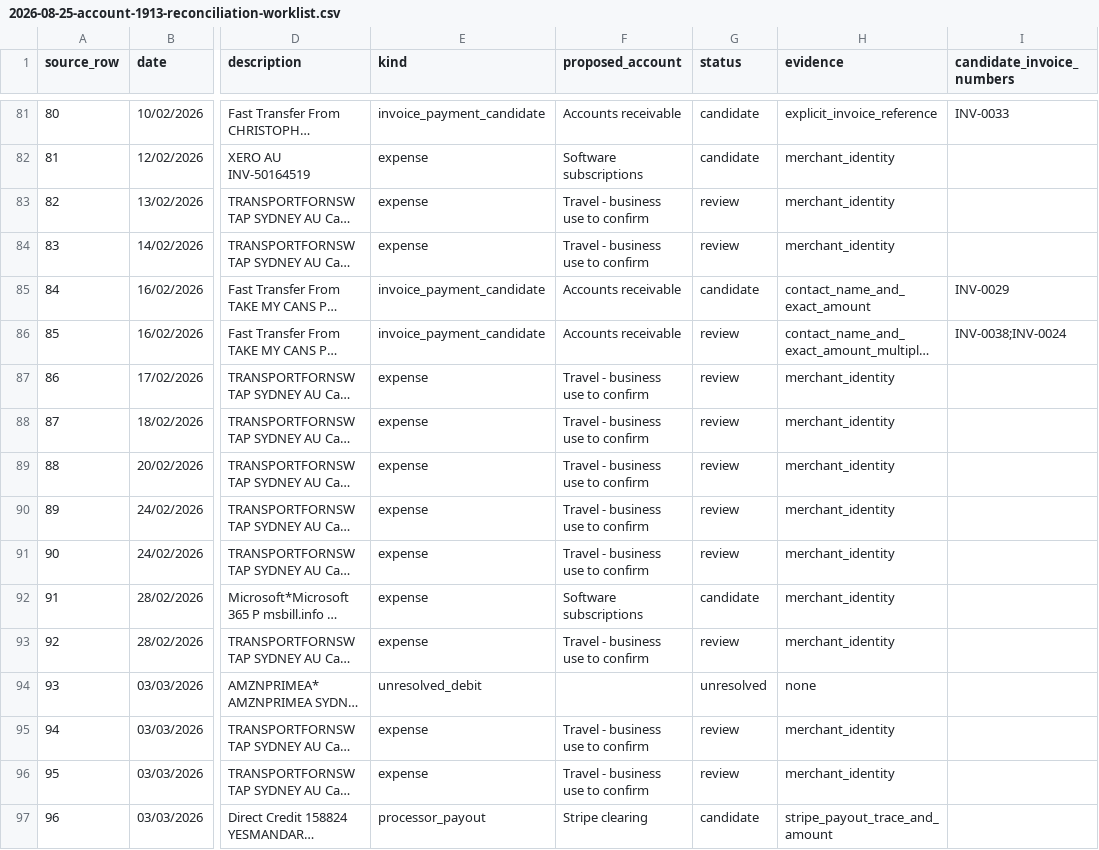
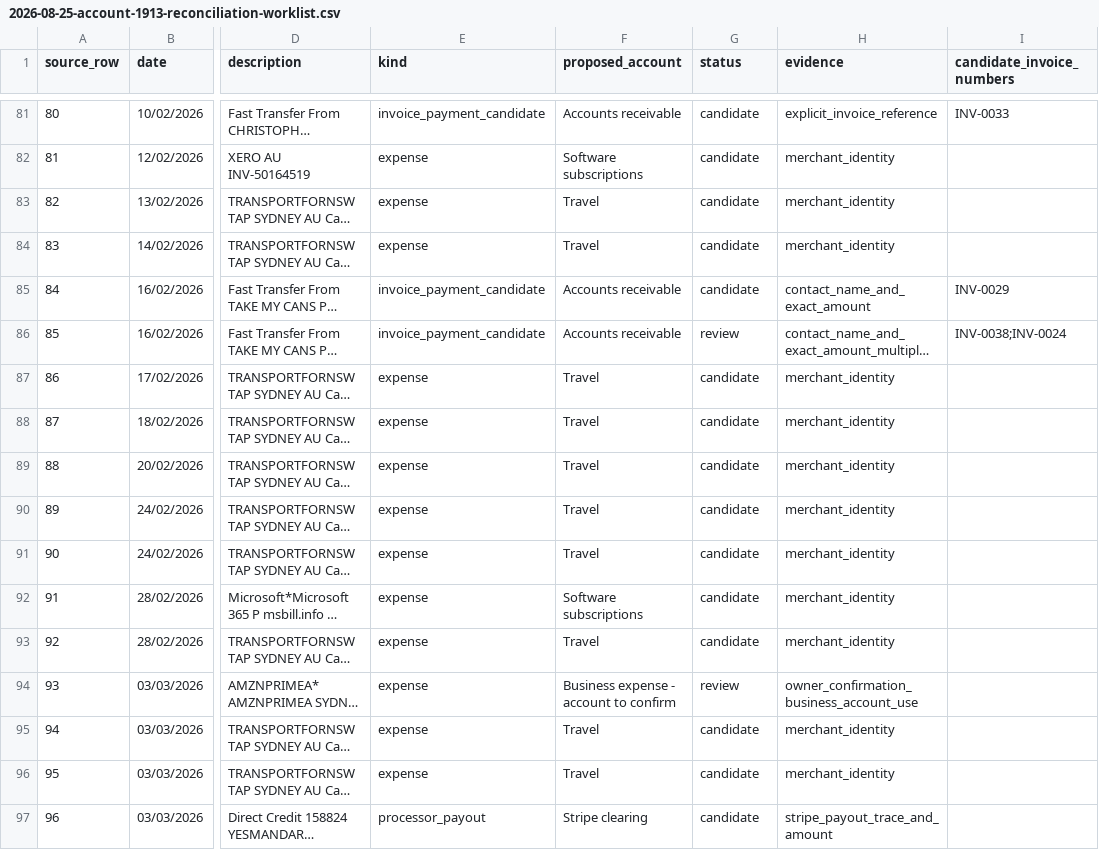
Before and after one commit to spschleger/personal, a CSV file: Yujie/yesmandarin-books/workpapers/2026-08-25-account-1913-reconciliation-worklist.csv, drawn as a sheet; only a part is shown, gaps mark what is left out; long unchanged cells end in …; the diff covers the shown part only; the diff names each change by its address in the sheet, - before the commit and + after, or states it on an @@ line.

Commit message:
Record business-account expenditure rule

```diff
--- a/Yujie/yesmandarin-books/workpapers/2026-08-25-account-1913-reconciliation-worklist.csv
+++ b/Yujie/yesmandarin-books/workpapers/2026-08-25-account-1913-reconciliation-worklist.csv
-F83:F84 (proposed_account): Travel - business use to confirm
+F83:F84 (proposed_account): Travel
-G83:G84 (status): review
+G83:G84 (status): candidate
-F87:F91 (proposed_account): Travel - business use to confirm
+F87:F91 (proposed_account): Travel
-G87:G91 (status): review
+G87:G91 (status): candidate
-F93 (proposed_account): Travel - business use to confirm
+F93 (proposed_account): Travel
-G93 (status): review
+G93 (status): candidate
-E94 (kind): unresolved_debit
+E94 (kind): expense
-F94 (proposed_account): (empty)
+F94 (proposed_account): Business expense - account to confirm
-G94 (status): unresolved
+G94 (status): review
-H94 (evidence): none
+H94 (evidence): owner_confirmation_business_account_use
-F95:F96 (proposed_account): Travel - business use to confirm
+F95:F96 (proposed_account): Travel
-G95:G96 (status): review
+G95:G96 (status): candidate
```
Also changed, not shown: 148 edited cells elsewhere in this file, 7 other files.
